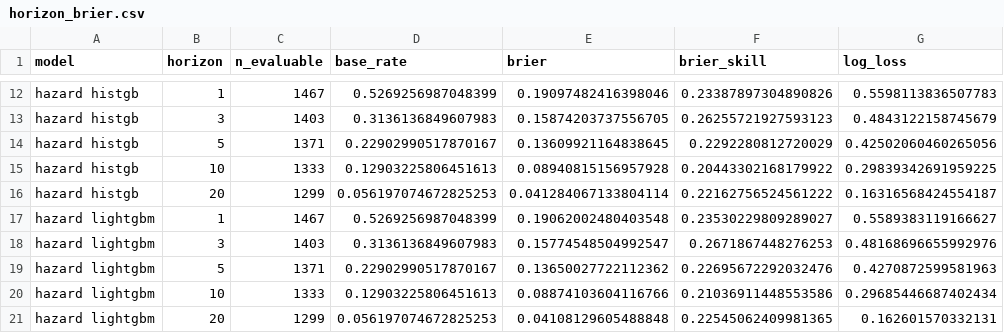
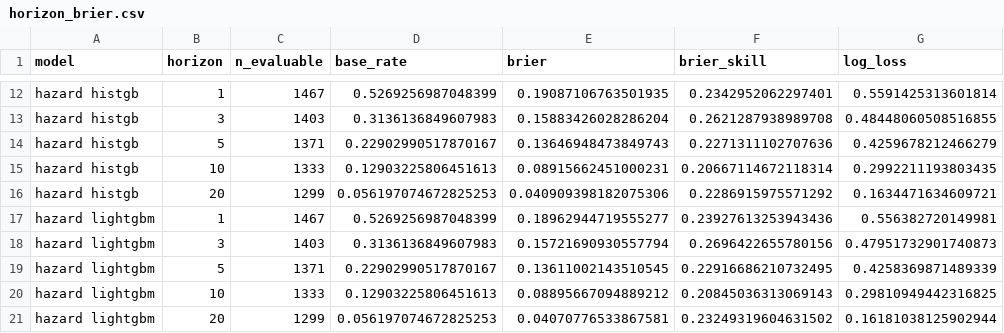
Before and after one commit to shaggycamel/nba_adhoc, a CSV file: reports/horizon_brier.csv, drawn as a sheet; only a part is shown, gaps mark what is left out; the diff covers the shown part only; the diff names each change by its address in the sheet, - before the commit and + after, or states it on an @@ line.

```diff
--- a/reports/horizon_brier.csv
+++ b/reports/horizon_brier.csv
-E12 (brier): 0.19097482416398046
+E12 (brier): 0.19087106763501935
-F12 (brier_skill): 0.23387897304890826
+F12 (brier_skill): 0.2342952062297401
-G12 (log_loss): 0.5598113836507783
+G12 (log_loss): 0.5591425313601814
-E13 (brier): 0.15874203737556705
+E13 (brier): 0.15883426028286204
-F13 (brier_skill): 0.26255721927593123
+F13 (brier_skill): 0.2621287938989708
-G13 (log_loss): 0.4843122158745679
+G13 (log_loss): 0.48448060508516855
-E14 (brier): 0.13609921164838645
+E14 (brier): 0.13646948473849743
-F14 (brier_skill): 0.2292280812720029
+F14 (brier_skill): 0.2271311102707636
-G14 (log_loss): 0.42502060460265056
+G14 (log_loss): 0.4259678212466279
-E15 (brier): 0.08940815156957928
+E15 (brier): 0.08915662451000231
-F15 (brier_skill): 0.20443302168179922
+F15 (brier_skill): 0.20667114672118314
-G15 (log_loss): 0.29839342691959225
+G15 (log_loss): 0.2992211193803435
-E16 (brier): 0.041284067133804114
+E16 (brier): 0.040909398182075306
-F16 (brier_skill): 0.22162756524561222
+F16 (brier_skill): 0.2286915975571292
-G16 (log_loss): 0.16316568424554187
+G16 (log_loss): 0.1634471634609721
-E17 (brier): 0.19062002480403548
+E17 (brier): 0.18962944719555277
-F17 (brier_skill): 0.23530229809289027
+F17 (brier_skill): 0.23927613253943436
-G17 (log_loss): 0.5589383119166627
+G17 (log_loss): 0.556382720149981
-E18 (brier): 0.15774548504992547
+E18 (brier): 0.15721690930557794
-F18 (brier_skill): 0.2671867448276253
+F18 (brier_skill): 0.2696422655780156
-G18 (log_loss): 0.48168696655992976
+G18 (log_loss): 0.47951732901740873
-E19 (brier): 0.13650027722112362
+E19 (brier): 0.13611002143510545
-F19 (brier_skill): 0.22695672292032476
+F19 (brier_skill): 0.22916686210732495
-G19 (log_loss): 0.4270872599581963
+G19 (log_loss): 0.4258369871489339
-E20 (brier): 0.08874103604116766
+E20 (brier): 0.08895667094889212
-F20 (brier_skill): 0.21036911448553586
+F20 (brier_skill): 0.20845036313069143
-G20 (log_loss): 0.29685446687402434
+G20 (log_loss): 0.29810949442316825
-E21 (brier): 0.04108129605488848
+E21 (brier): 0.04070776533867581
-F21 (brier_skill): 0.22545062409981365
+F21 (brier_skill): 0.23249319604631502
-G21 (log_loss): 0.162601570332131
+G21 (log_loss): 0.16181038125902944
```
Also changed, not shown: 30 edited cells elsewhere in this file, reports/duration_metrics.csv, reports/hyperparameter_trace.csv, 23 other files.
